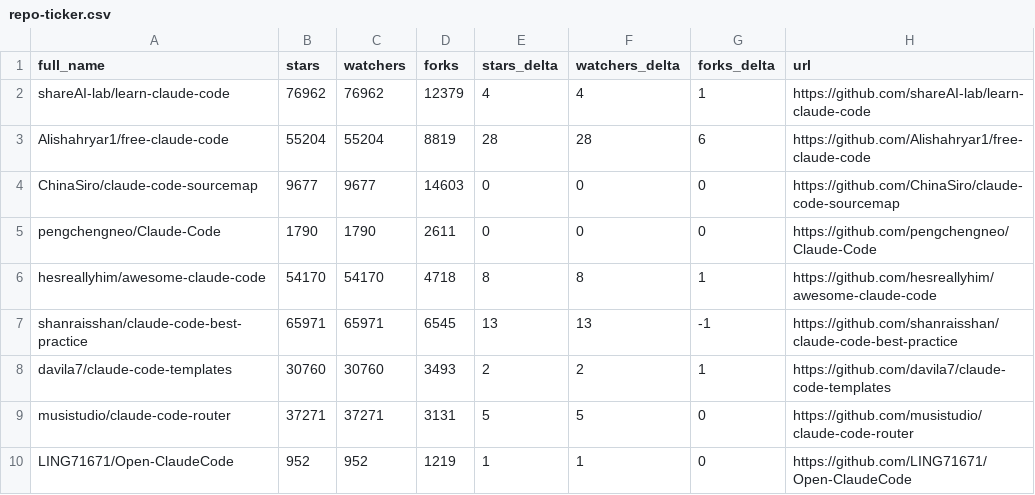
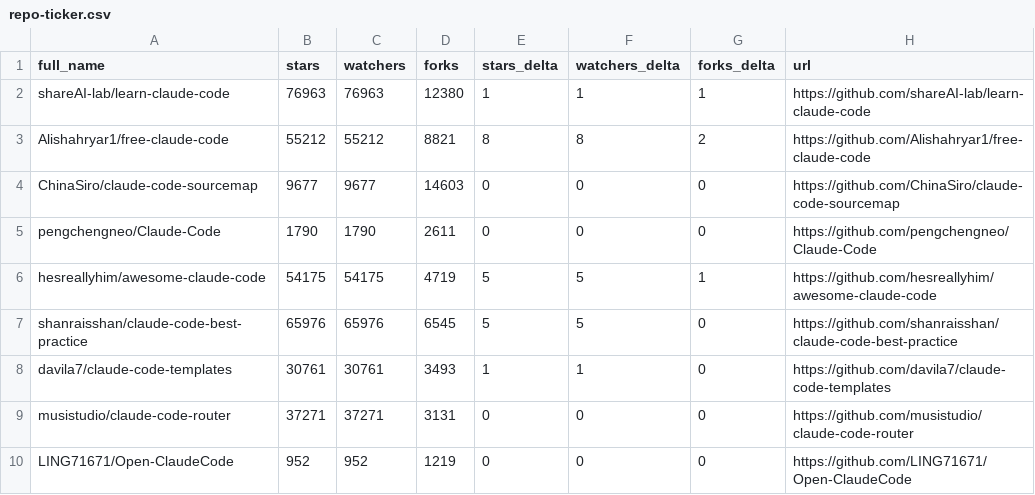
Before and after one commit to kegacbongdem/awesome-claude-code, a CSV file: data/repo-ticker.csv, drawn as a sheet; only a part is shown; the diff covers the shown part only.

```diff
--- a/data/repo-ticker.csv
+++ b/data/repo-ticker.csv
@@ -1,10 +1,10 @@
 full_name,stars,watchers,forks,stars_delta,watchers_delta,forks_delta,url
-shareAI-lab/learn-claude-code,76962,76962,12379,4,4,1,https://github.com/shareAI-lab/learn-claude-code
-Alishahryar1/free-claude-code,55204,55204,8819,28,28,6,https://github.com/Alishahryar1/free-claude-code
+shareAI-lab/learn-claude-code,76963,76963,12380,1,1,1,https://github.com/shareAI-lab/learn-claude-code
+Alishahryar1/free-claude-code,55212,55212,8821,8,8,2,https://github.com/Alishahryar1/free-claude-code
 ChinaSiro/claude-code-sourcemap,9677,9677,14603,0,0,0,https://github.com/ChinaSiro/claude-code-sourcemap
 pengchengneo/Claude-Code,1790,1790,2611,0,0,0,https://github.com/pengchengneo/Claude-Code
-hesreallyhim/awesome-claude-code,54170,54170,4718,8,8,1,https://github.com/hesreallyhim/awesome-claude-code
-shanraisshan/claude-code-best-practice,65971,65971,6545,13,13,-1,https://github.com/shanraisshan/claude-code-best-practice
-davila7/claude-code-templates,30760,30760,3493,2,2,1,https://github.com/davila7/claude-code-templates
-musistudio/claude-code-router,37271,37271,3131,5,5,0,https://github.com/musistudio/claude-code-router
-LING71671/Open-ClaudeCode,952,952,1219,1,1,0,https://github.com/LING71671/Open-ClaudeCode
+hesreallyhim/awesome-claude-code,54175,54175,4719,5,5,1,https://github.com/hesreallyhim/awesome-claude-code
+shanraisshan/claude-code-best-practice,65976,65976,6545,5,5,0,https://github.com/shanraisshan/claude-code-best-practice
+davila7/claude-code-templates,30761,30761,3493,1,1,0,https://github.com/davila7/claude-code-templates
+musistudio/claude-code-router,37271,37271,3131,0,0,0,https://github.com/musistudio/claude-code-router
+LING71671/Open-ClaudeCode,952,952,1219,0,0,0,https://github.com/LING71671/Open-ClaudeCode
```
Also changed, not shown: 3 added rows, 3 removed rows and 96 edited cells elsewhere in this file, 2 other files.
